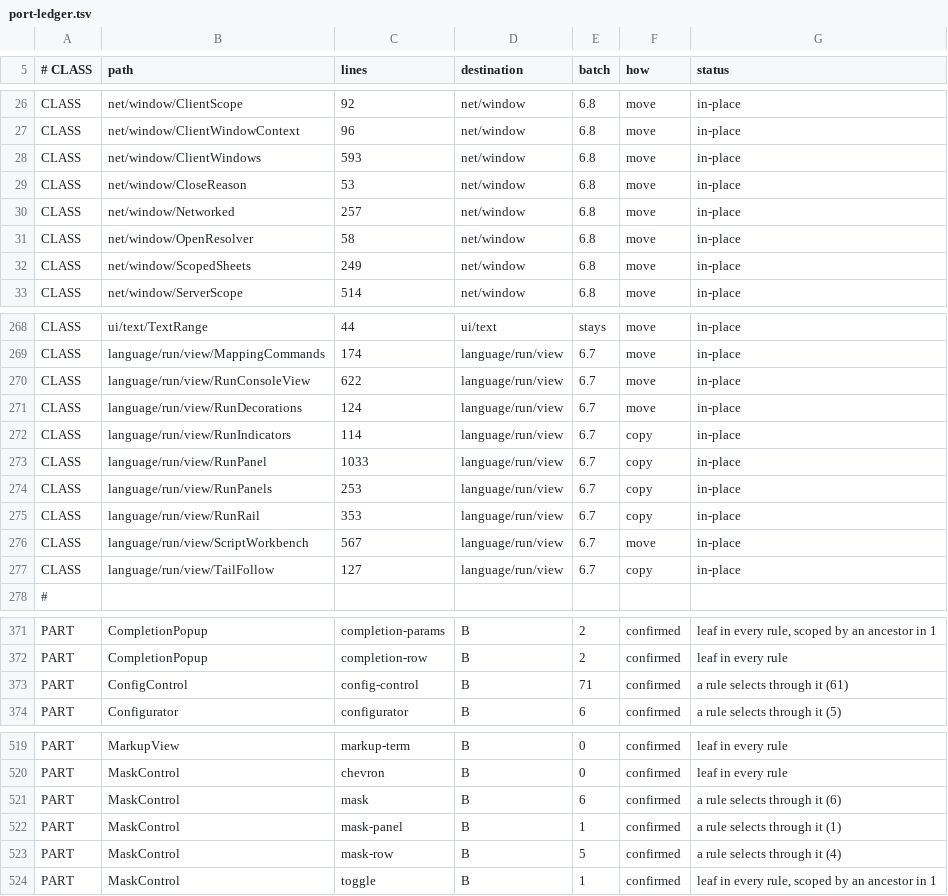
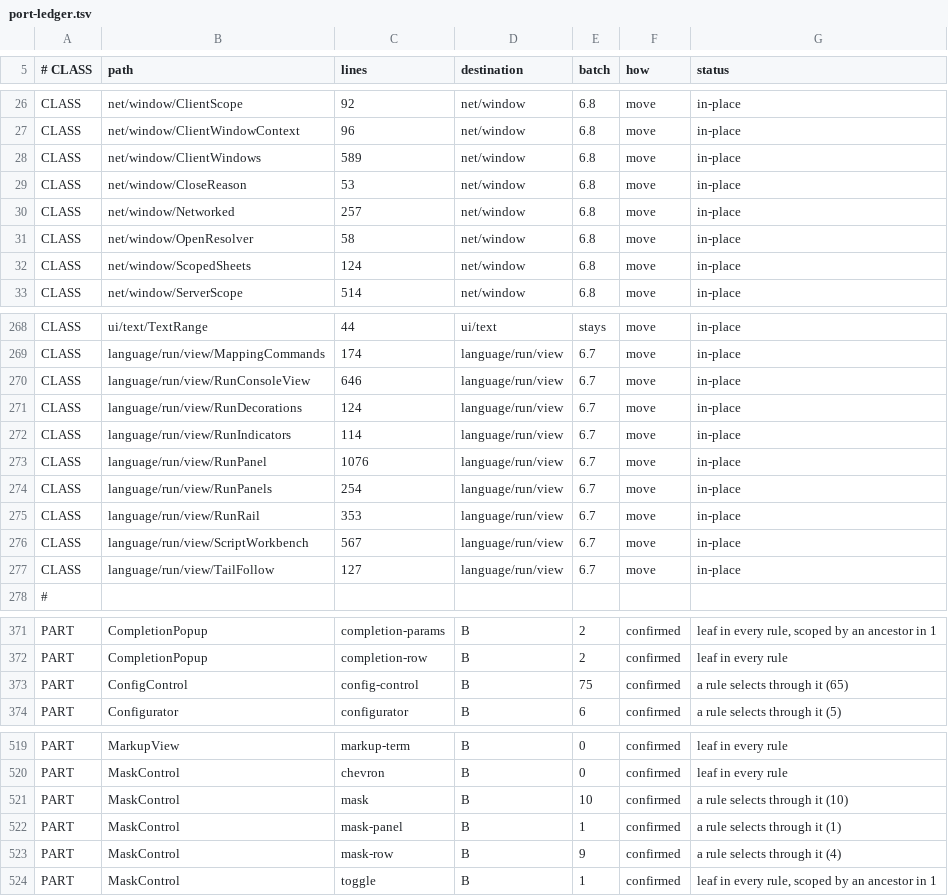
Before and after one commit to CrystalGraphics/CrystalGUI, a TSV file: tools/port/port-ledger.tsv, drawn as a sheet; only a part is shown, gaps mark what is left out.

```diff
--- a/tools/port/port-ledger.tsv
+++ b/tools/port/port-ledger.tsv
@@ -27,3 +27,3 @@ CLASS	net/window/ClientScope	92	net/window	6.8	move	in-place
 CLASS	net/window/ClientWindowContext	96	net/window	6.8	move	in-place
-CLASS	net/window/ClientWindows	593	net/window	6.8	move	in-place
+CLASS	net/window/ClientWindows	589	net/window	6.8	move	in-place
 CLASS	net/window/CloseReason	53	net/window	6.8	move	in-place
@@ -31,3 +31,3 @@ CLASS	net/window/Networked	257	net/window	6.8	move	in-place
 CLASS	net/window/OpenResolver	58	net/window	6.8	move	in-place
-CLASS	net/window/ScopedSheets	249	net/window	6.8	move	in-place
+CLASS	net/window/ScopedSheets	124	net/window	6.8	move	in-place
 CLASS	net/window/ServerScope	514	net/window	6.8	move	in-place
@@ -269,10 +269,10 @@ CLASS	ui/text/TextRange	44	ui/text	stays	move	in-place
 CLASS	language/run/view/MappingCommands	174	language/run/view	6.7	move	in-place
-CLASS	language/run/view/RunConsoleView	622	language/run/view	6.7	move	in-place
+CLASS	language/run/view/RunConsoleView	646	language/run/view	6.7	move	in-place
 CLASS	language/run/view/RunDecorations	124	language/run/view	6.7	move	in-place
-CLASS	language/run/view/RunIndicators	114	language/run/view	6.7	copy	in-place
-CLASS	language/run/view/RunPanel	1033	language/run/view	6.7	copy	in-place
-CLASS	language/run/view/RunPanels	253	language/run/view	6.7	copy	in-place
-CLASS	language/run/view/RunRail	353	language/run/view	6.7	copy	in-place
+CLASS	language/run/view/RunIndicators	114	language/run/view	6.7	move	in-place
+CLASS	language/run/view/RunPanel	1076	language/run/view	6.7	move	in-place
+CLASS	language/run/view/RunPanels	254	language/run/view	6.7	move	in-place
+CLASS	language/run/view/RunRail	353	language/run/view	6.7	move	in-place
 CLASS	language/run/view/ScriptWorkbench	567	language/run/view	6.7	move	in-place
-CLASS	language/run/view/TailFollow	127	language/run/view	6.7	copy	in-place
+CLASS	language/run/view/TailFollow	127	language/run/view	6.7	move	in-place
 #
@@ -372,3 +372,3 @@ PART	CompletionPopup	completion-params	B	2	confirmed	leaf in every rule, scoped
 PART	CompletionPopup	completion-row	B	2	confirmed	leaf in every rule
-PART	ConfigControl	config-control	B	71	confirmed	a rule selects through it (61)
+PART	ConfigControl	config-control	B	75	confirmed	a rule selects through it (65)
 PART	Configurator	configurator	B	6	confirmed	a rule selects through it (5)
@@ -520,5 +520,5 @@ PART	MarkupView	markup-term	B	0	confirmed	leaf in every rule
 PART	MaskControl	chevron	B	0	confirmed	leaf in every rule
-PART	MaskControl	mask	B	6	confirmed	a rule selects through it (6)
+PART	MaskControl	mask	B	10	confirmed	a rule selects through it (10)
 PART	MaskControl	mask-panel	B	1	confirmed	a rule selects through it (1)
-PART	MaskControl	mask-row	B	5	confirmed	a rule selects through it (4)
+PART	MaskControl	mask-row	B	9	confirmed	a rule selects through it (4)
 PART	MaskControl	toggle	B	1	confirmed	leaf in every rule, scoped by an ancestor in 1
```
Also changed, not shown: 3 other files.
